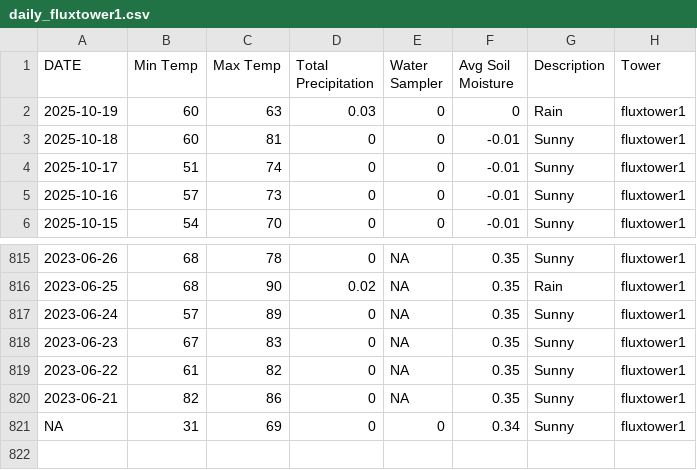
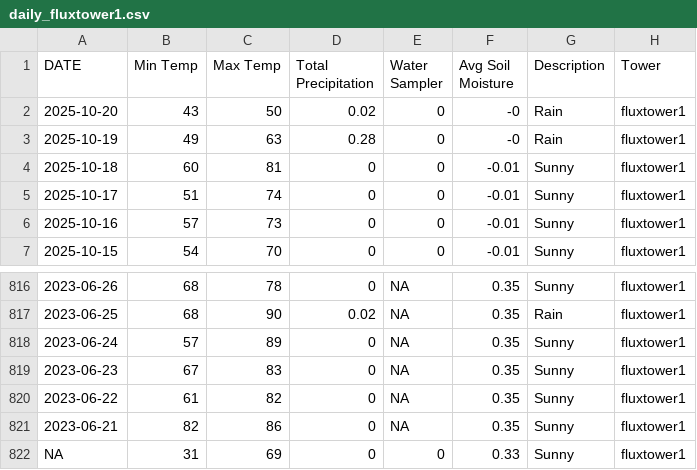
Before and after one commit to kesondrakey/kesondrakey.github.io, a CSV file: files/daily_fluxtower1.csv, drawn as a sheet; only a part is shown, gaps mark what is left out.

```diff
--- a/files/daily_fluxtower1.csv
+++ b/files/daily_fluxtower1.csv
@@ -1,3 +1,4 @@
 DATE,Min Temp,Max Temp,Total Precipitation,Water Sampler,Avg Soil Moisture,Description,Tower
-2025-10-19,60,63,0.03,0,0,Rain,fluxtower1
+2025-10-20,43,50,0.02,0,-0,Rain,fluxtower1
+2025-10-19,49,63,0.28,0,-0,Rain,fluxtower1
 2025-10-18,60,81,0,0,-0.01,Sunny,fluxtower1
@@ -820,2 +821,2 @@ DATE,Min Temp,Max Temp,Total Precipitation,Water Sampler,Avg Soil Moisture,Descr
 2023-06-21,82,86,0,NA,0.35,Sunny,fluxtower1
-NA,31,69,0,0,0.34,Sunny,fluxtower1
+NA,31,69,0,0,0.33,Sunny,fluxtower1
```
Also changed, not shown: files/daily_fluxtower2.csv, files/daily_fluxtower3.csv, 21 other files.
